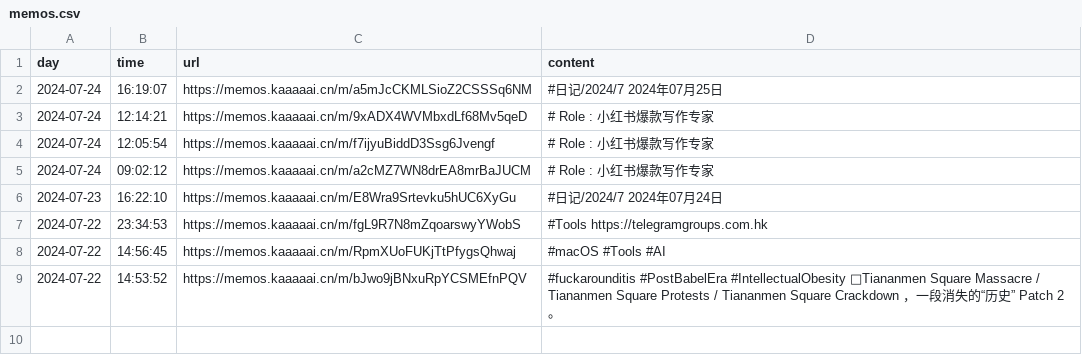
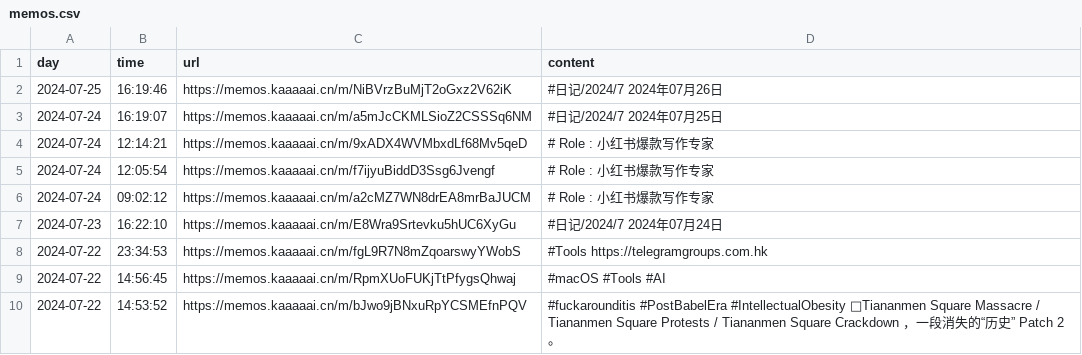
Before and after one commit to kaaaaai/kaaaaai, a CSV file: data/memos.csv, drawn as a sheet.

```diff
--- a/data/memos.csv
+++ b/data/memos.csv
@@ -1,2 +1,3 @@
 day,time,url,content
+2024-07-25,16:19:46,https://memos.kaaaaai.cn/m/NiBVrzBuMjT2oGxz2V62iK ,#日记/2024/7 2024年07月26日
 2024-07-24,16:19:07,https://memos.kaaaaai.cn/m/a5mJcCKMLSioZ2CSSSq6NM ,#日记/2024/7 2024年07月25日
```
